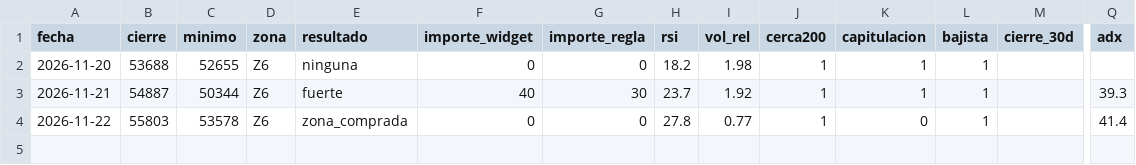
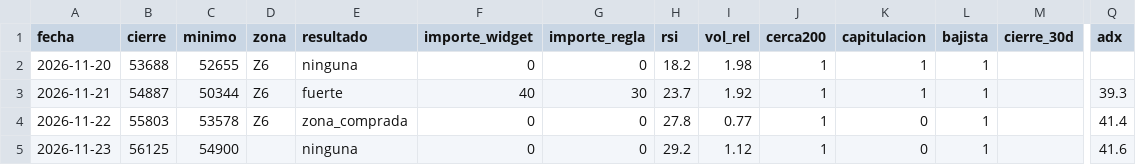
Before and after one commit to jcalonsocastineira-stack/btc-zonas, a CSV file: vigilancia/registro.csv, drawn as a sheet; only a part is shown, gaps mark what is left out; rows hold the shown columns only; the diff names each change by its address in the sheet, - before the commit and + after, or states it on an @@ line.

Commit message:
Vigilancia: registro actualizado

```diff
--- a/vigilancia/registro.csv
+++ b/vigilancia/registro.csv
+row 5: 2026-11-23 | 56125 | 54900 |  | ninguna | 0 | 0 | 29.2 | 1.12 | 1 | 0 | 1 |  | 41.6
```
Also changed, not shown: 1 other file.
